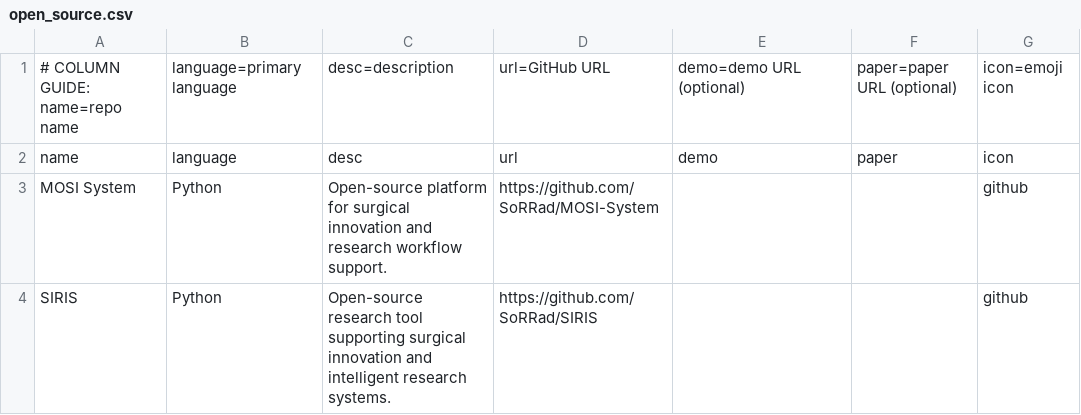
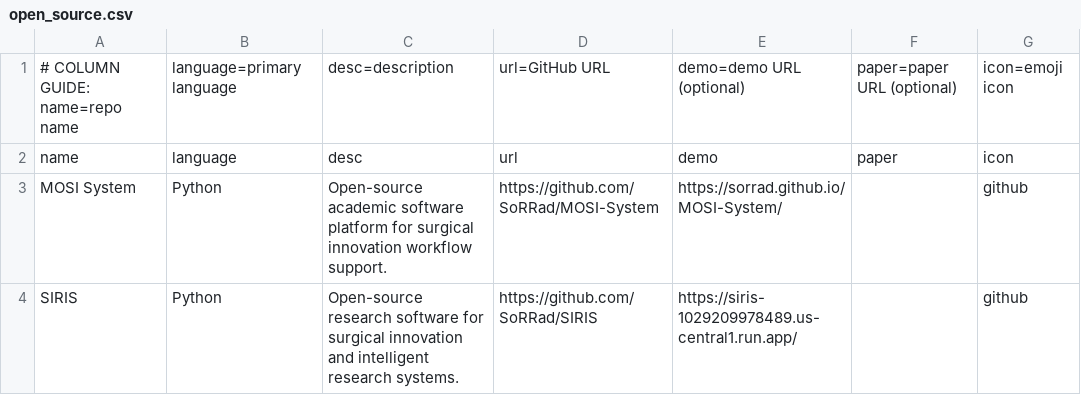
Before and after one commit to SoRRad/RezaShahriarirad_CV, a CSV file: data/open_source.csv, drawn as a sheet.

```diff
--- a/data/open_source.csv
+++ b/data/open_source.csv
@@ -2,3 +2,3 @@
 name,language,desc,url,demo,paper,icon
-MOSI System,Python,Open-source platform for surgical innovation and research workflow support.,https://github.com/SoRRad/MOSI-System,,,github
-SIRIS,Python,Open-source research tool supporting surgical innovation and intelligent research systems.,https://github.com/SoRRad/SIRIS,,,github
+MOSI System,Python,Open-source academic software platform for surgical innovation workflow support.,https://github.com/SoRRad/MOSI-System,https://sorrad.github.io/MOSI-System/,,github
+SIRIS,Python,Open-source research software for surgical innovation and intelligent research systems.,https://github.com/SoRRad/SIRIS,https://siris-1029209978489.us-central1.run.app/,,github
```
Also changed, not shown: data/affiliations.csv, data/education.csv, 14 other files.
